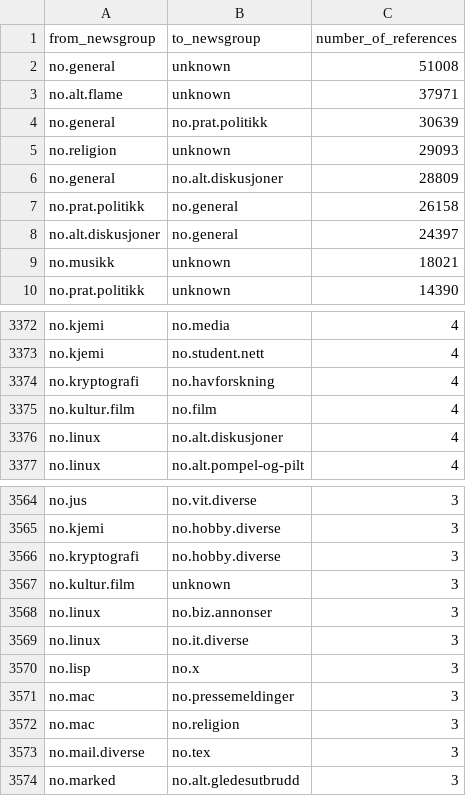
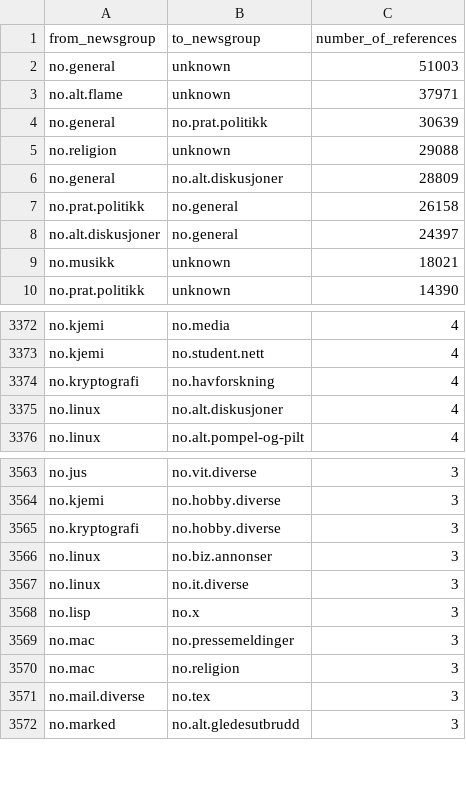
Before and after one commit to NationalLibraryOfNorway/norwegian_usenet, a CSV file: data/output/08_newsgroups_and_user_analysis/newsgroup_reference_counts_ia_date_filtered.csv, drawn as a sheet; only a part is shown, gaps mark what is left out.

```diff
--- a/data/output/08_newsgroups_and_user_analysis/newsgroup_reference_counts_ia_date_filtered.csv
+++ b/data/output/08_newsgroups_and_user_analysis/newsgroup_reference_counts_ia_date_filtered.csv
@@ -1,6 +1,6 @@
 from_newsgroup,to_newsgroup,number_of_references
-no.general,unknown,51008
+no.general,unknown,51003
 no.alt.flame,unknown,37971
 no.general,no.prat.politikk,30639
-no.religion,unknown,29093
+no.religion,unknown,29088
 no.general,no.alt.diskusjoner,28809
@@ -3374,3 +3374,2 @@ no.kjemi,no.student.nett,4
 no.kryptografi,no.havforskning,4
-no.kultur.film,no.film,4
 no.linux,no.alt.diskusjoner,4
@@ -3566,3 +3565,2 @@ no.kjemi,no.hobby.diverse,3
 no.kryptografi,no.hobby.diverse,3
-no.kultur.film,unknown,3
 no.linux,no.biz.annonser,3
```
Also changed, not shown: data/output/08_newsgroups_and_user_analysis/newsgroup_reference_counts_nb_and_ia_date_filtered.csv, data/output/08_newsgroups_and_user_analysis/newsgroup_referenced_message_counts_ia_date_filtered.csv, 8 other files.
